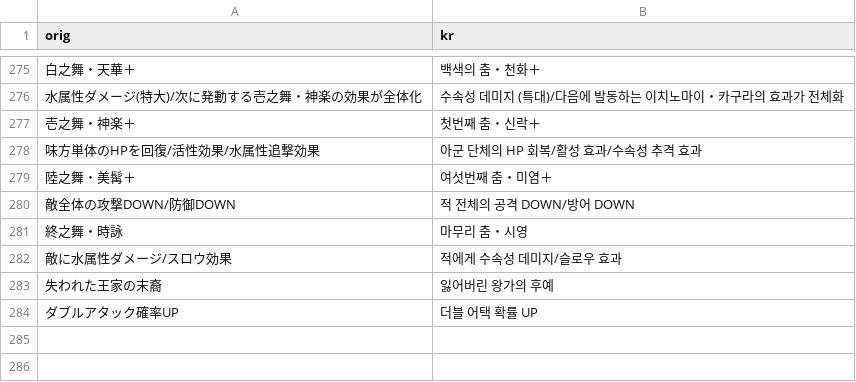
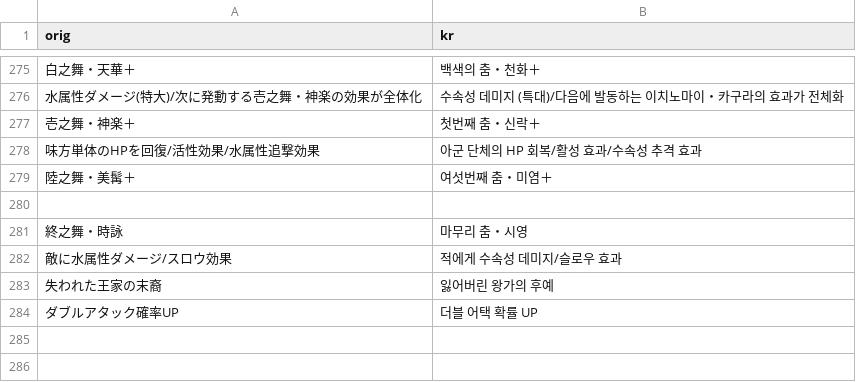
Before and after one commit to sidewinderk/gbfTransKor, a CSV file: cache/archive_캐릭터_수.csv, drawn as a sheet; only a part is shown, gaps mark what is left out.

```diff
--- a/cache/archive_캐릭터_수.csv
+++ b/cache/archive_캐릭터_수.csv
@@ -279,3 +279,3 @@ orig,kr
 陸之舞・美髯＋,여섯번째 춤・미염＋
-敵全体の攻撃DOWN/防御DOWN,적 전체의 공격 DOWN/방어 DOWN
+
 終之舞・時詠,마무리 춤・시영
```
Also changed, not shown: cache/archive_캐릭터_토.csv, cache/archive_캐릭터_풍.csv, 3 other files.
